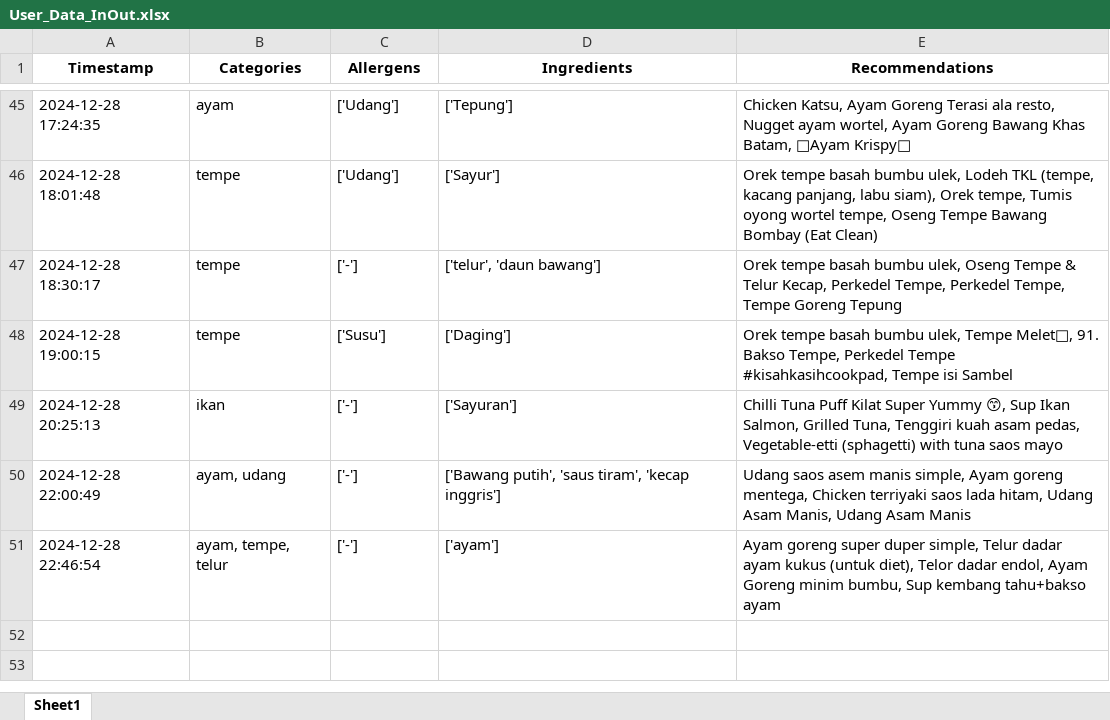
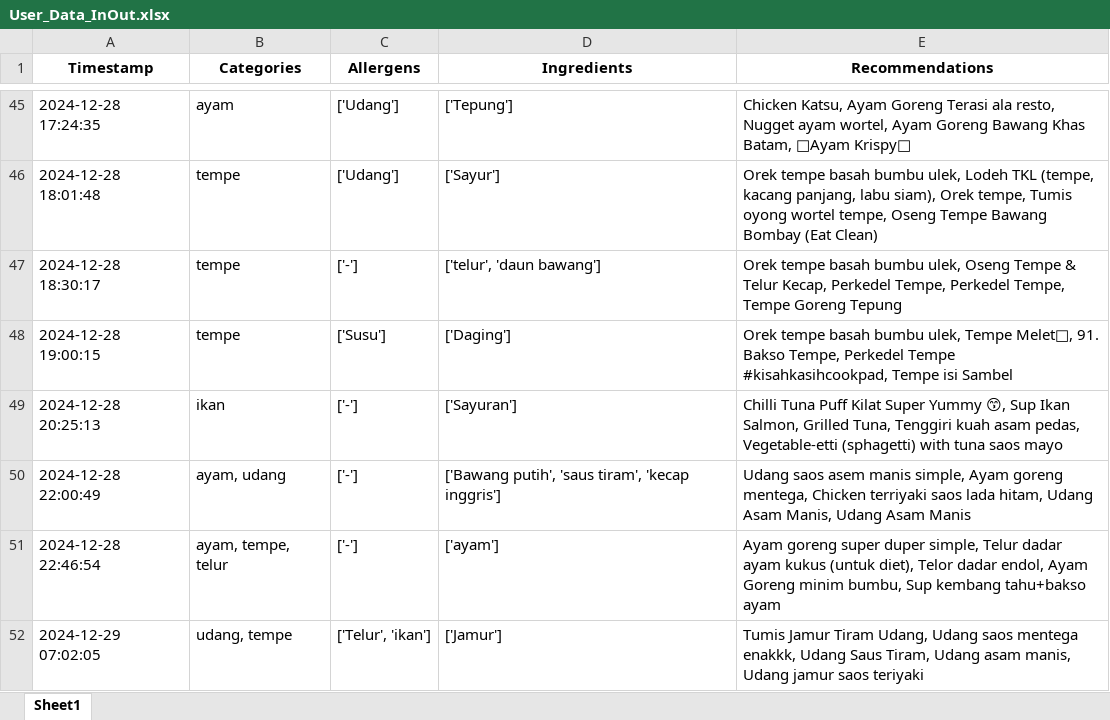
Before and after one commit to Panda-Bulat/panda, an Excel workbook: User_Data_InOut.xlsx, sheet Sheet1, drawn as a sheet; only a part is shown, gaps mark what is left out; values as stored, in another font and other column widths than the file's, no borders; the diff names each change by its address in the sheet, - before the commit and + after, or states it on an @@ line.

Commit message:
Updating user data

```diff
--- a/User_Data_InOut.xlsx (sheet Sheet1)
+++ b/User_Data_InOut.xlsx (sheet Sheet1)
+row 52: 2024-12-29 07:02:05 | udang, tempe | ['Telur', 'ikan'] | ['Jamur'] | Tumis Jamur Tiram Udang, Udang saos mentega enakkk, Udang Saus Tiram, Udang asam manis, Udang jamur saos teriyaki
```
